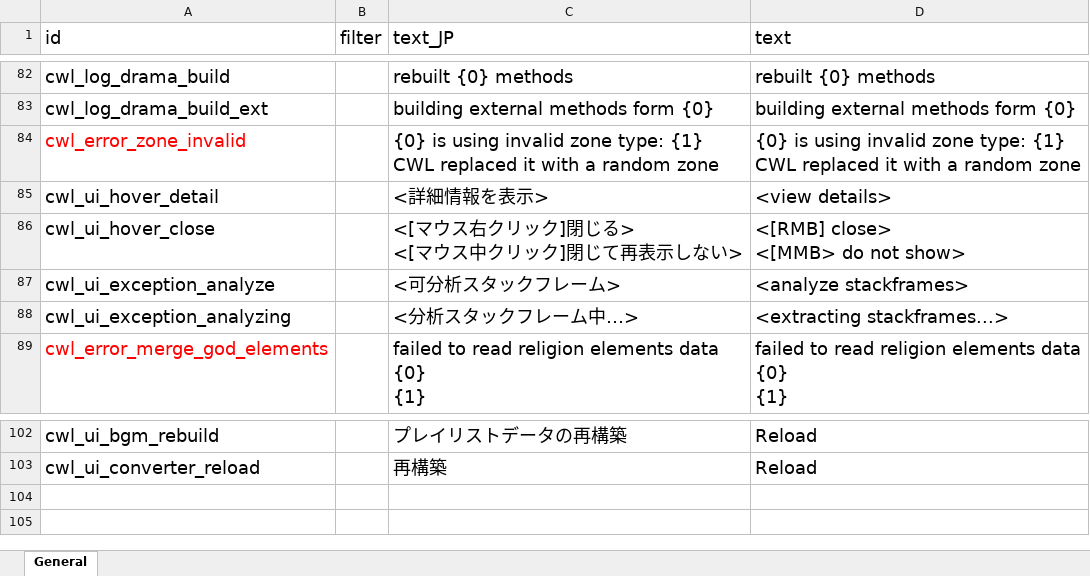
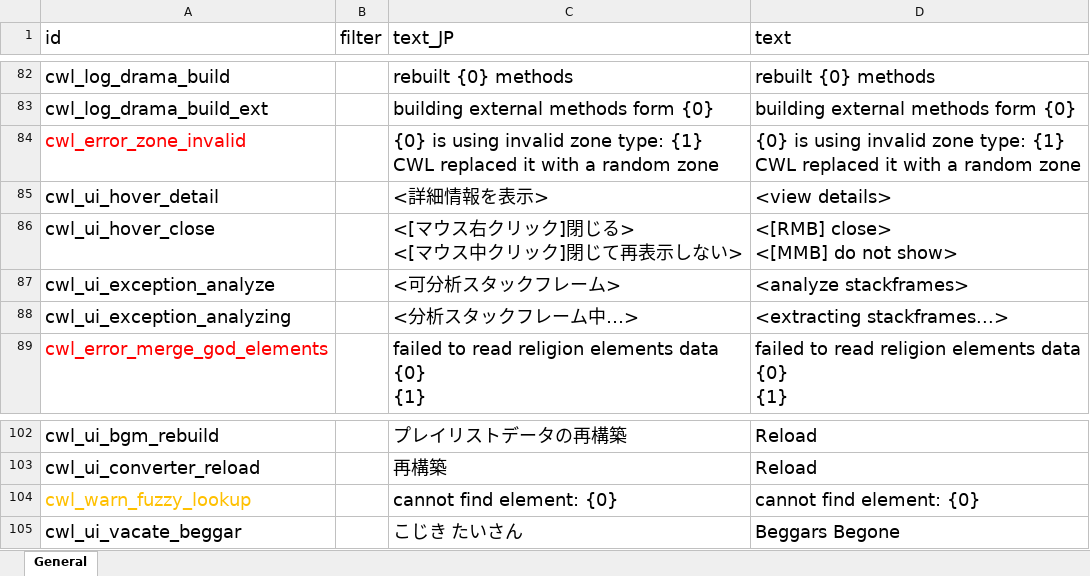
Before and after one commit to gottyduke/Elin.Plugins, an Excel workbook: CustomWhateverLoader/LangMod/EN/cwl_sources.xlsx, sheet General, drawn as a sheet; only a part is shown, gaps mark what is left out; values as stored, in another font and other column widths than the file's, no borders; ↵ is a line break in a cell; the diff names each change by its address in the sheet, - before the commit and + after, or states it on an @@ line.

```diff
--- a/CustomWhateverLoader/LangMod/EN/cwl_sources.xlsx (sheet General)
+++ b/CustomWhateverLoader/LangMod/EN/cwl_sources.xlsx (sheet General)
-D86 (text): <[RMB] close> ↵ <[MMB> do not show>
+D86 (text): <[RMB] close> ↵ <[MMB] do not show>
+row 104: cwl_warn_fuzzy_lookup |  | cannot find element: {0} | cannot find element: {0}
+row 105: cwl_ui_vacate_beggar |  | こじき たいさん | Beggars Begone
```
Also changed, not shown: CustomWhateverLoader/LangMod/CN/cwl_sources.xlsx, 6 other files.
